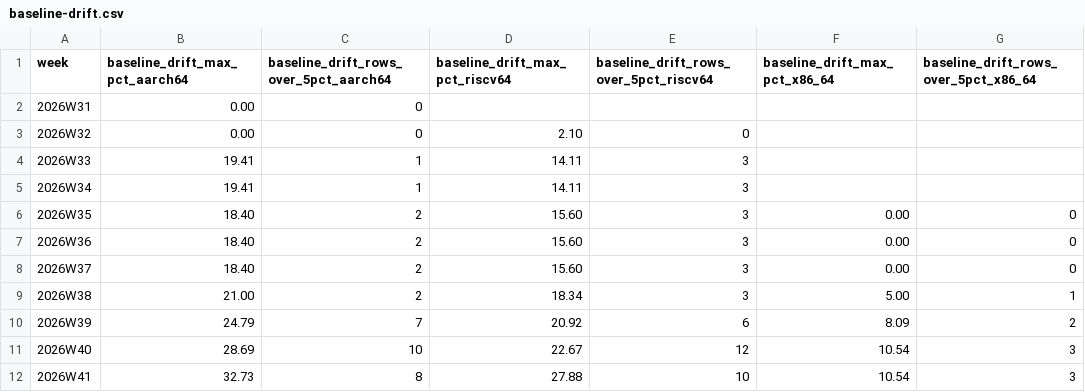
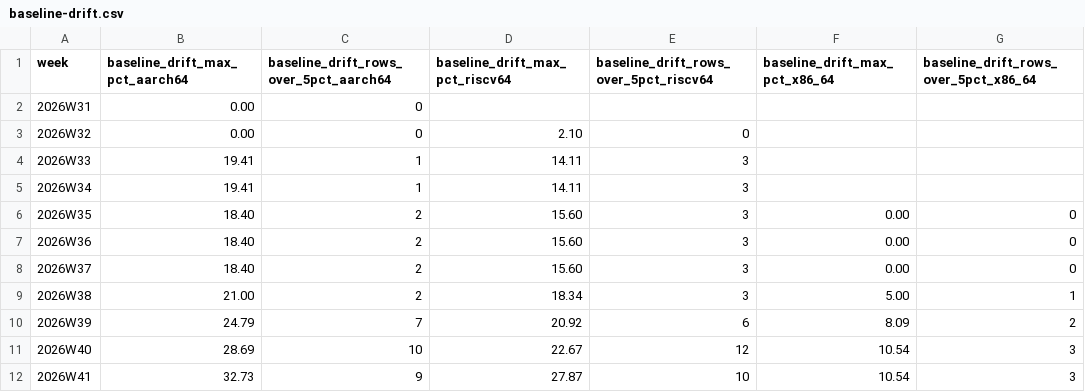
Before and after one commit to crickertech/cricker-os, a CSV file: notes/project-metrics/baseline-drift.csv, drawn as a sheet.

```diff
--- a/notes/project-metrics/baseline-drift.csv
+++ b/notes/project-metrics/baseline-drift.csv
@@ -11,2 +11,2 @@ week,baseline_drift_max_pct_aarch64,baseline_drift_rows_over_5pct_aarch64,baseli
 2026W40,28.69,10,22.67,12,10.54,3
-2026W41,32.73,8,27.88,10,10.54,3
+2026W41,32.73,9,27.87,10,10.54,3
```
Also changed, not shown: notes/project-metrics/homes.csv, notes/project-metrics/milestones.csv, 11 other files.
